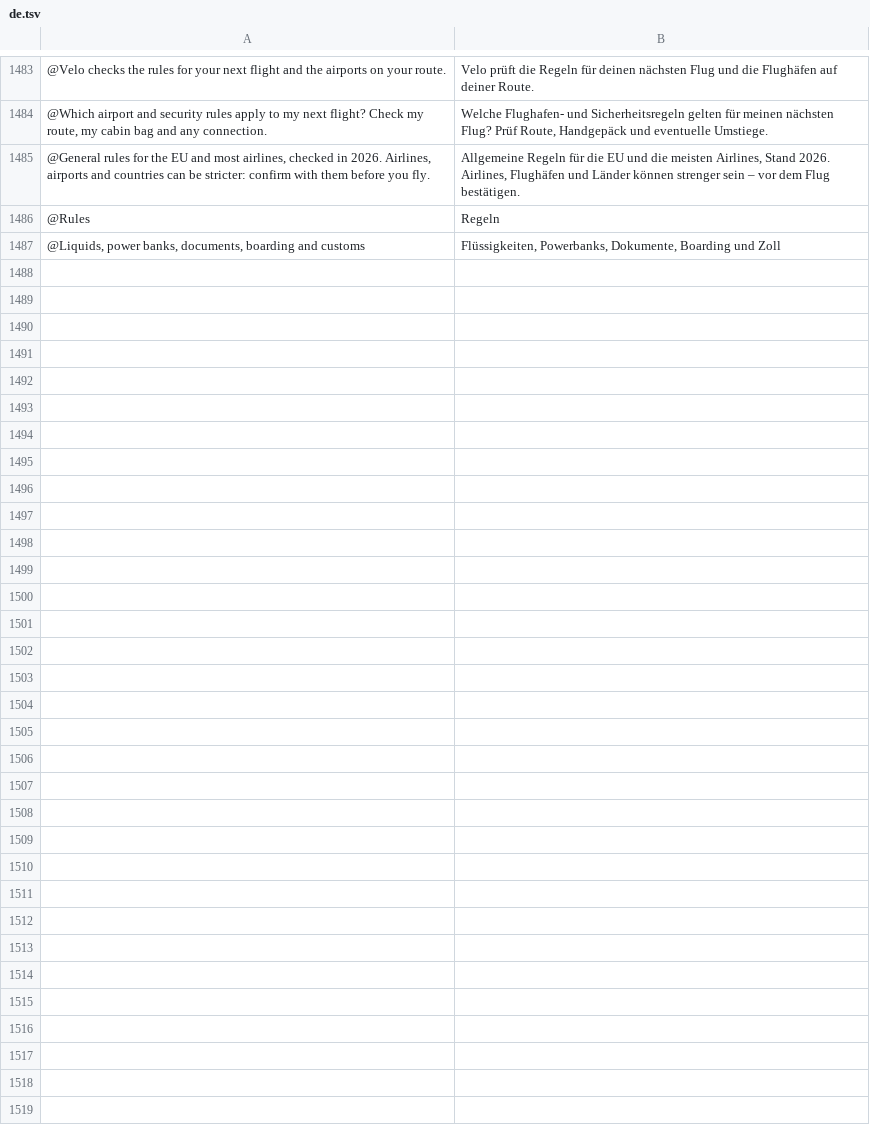
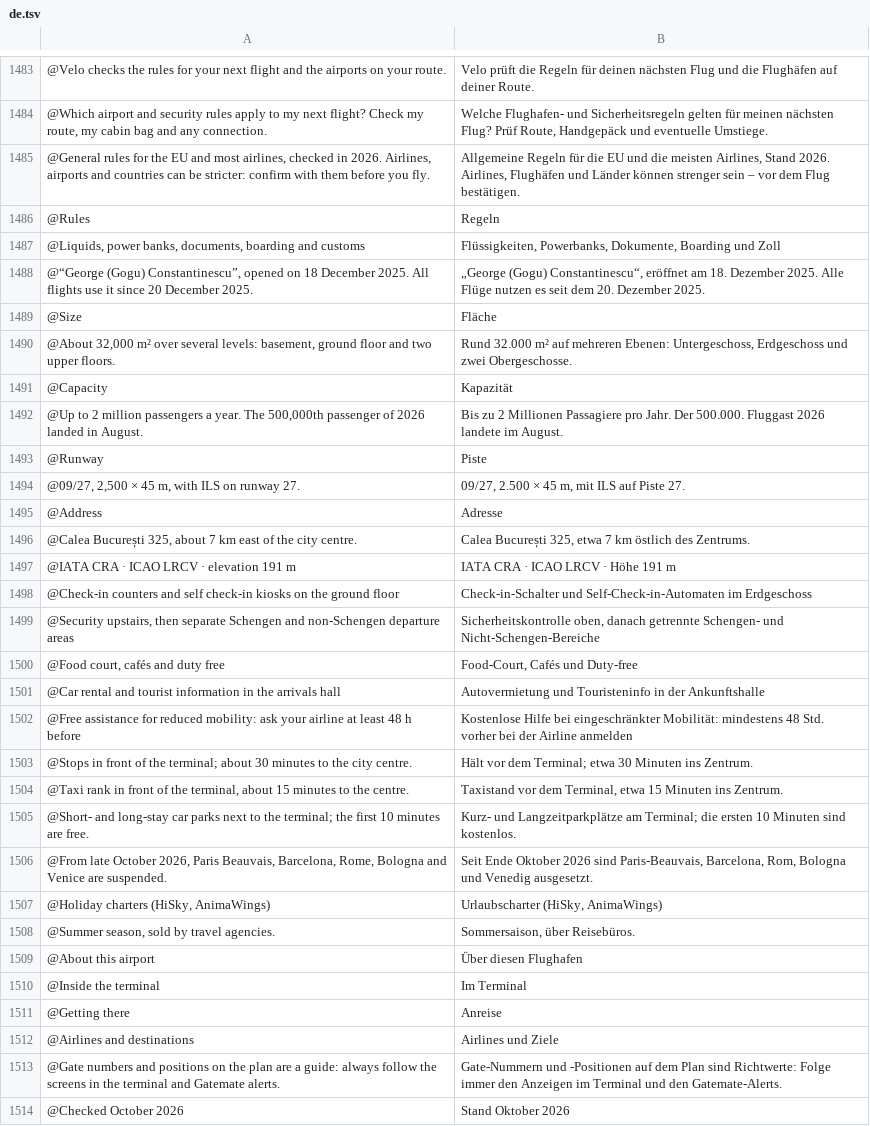
Before and after one commit to Yaniselu/gatemate, a TSV file: i18n-src/de.tsv, drawn as a sheet; only a part is shown, gaps mark what is left out; the diff names each change by its address in the sheet, - before the commit and + after, or states it on an @@ line.

```diff
--- a/i18n-src/de.tsv
+++ b/i18n-src/de.tsv
+row 1488: @“George (Gogu) Constantinescu”, opened on 18 December 2025. All flights use it since 20 December 2025. | „George (Gogu) Constantinescu“, eröffnet am 18. Dezember 2025. Alle Flüge nutzen es seit dem 20. Dezember 2025.
+row 1489: @Size | Fläche
+row 1490: @About 32,000 m² over several levels: basement, ground floor and two upper floors. | Rund 32.000 m² auf mehreren Ebenen: Untergeschoss, Erdgeschoss und zwei Obergeschosse.
+row 1491: @Capacity | Kapazität
+row 1492: @Up to 2 million passengers a year. The 500,000th passenger of 2026 landed in August. | Bis zu 2 Millionen Passagiere pro Jahr. Der 500.000. Fluggast 2026 landete im August.
+row 1493: @Runway | Piste
+row 1494: @09/27, 2,500 × 45 m, with ILS on runway 27. | 09/27, 2.500 × 45 m, mit ILS auf Piste 27.
+row 1495: @Address | Adresse
+row 1496: @Calea București 325, about 7 km east of the city centre. | Calea București 325, etwa 7 km östlich des Zentrums.
+row 1497: @IATA CRA · ICAO LRCV · elevation 191 m | IATA CRA · ICAO LRCV · Höhe 191 m
+row 1498: @Check-in counters and self check-in kiosks on the ground floor | Check-in-Schalter und Self-Check-in-Automaten im Erdgeschoss
+row 1499: @Security upstairs, then separate Schengen and non-Schengen departure areas | Sicherheitskontrolle oben, danach getrennte Schengen- und Nicht-Schengen-Bereiche
+row 1500: @Food court, cafés and duty free | Food-Court, Cafés und Duty-free
+row 1501: @Car rental and tourist information in the arrivals hall | Autovermietung und Touristeninfo in der Ankunftshalle
+row 1502: @Free assistance for reduced mobility: ask your airline at least 48 h before | Kostenlose Hilfe bei eingeschränkter Mobilität: mindestens 48 Std. vorher bei der Airline anmelden
+row 1503: @Stops in front of the terminal; about 30 minutes to the city centre. | Hält vor dem Terminal; etwa 30 Minuten ins Zentrum.
+row 1504: @Taxi rank in front of the terminal, about 15 minutes to the centre. | Taxistand vor dem Terminal, etwa 15 Minuten ins Zentrum.
+row 1505: @Short- and long-stay car parks next to the terminal; the first 10 minutes are free. | Kurz- und Langzeitparkplätze am Terminal; die ersten 10 Minuten sind kostenlos.
+row 1506: @From late October 2026, Paris Beauvais, Barcelona, Rome, Bologna and Venice are suspended. | Seit Ende Oktober 2026 sind Paris-Beauvais, Barcelona, Rom, Bologna und Venedig ausgesetzt.
+row 1507: @Holiday charters (HiSky, AnimaWings) | Urlaubscharter (HiSky, AnimaWings)
+row 1508: @Summer season, sold by travel agencies. | Sommersaison, über Reisebüros.
+row 1509: @About this airport | Über diesen Flughafen
+row 1510: @Inside the terminal | Im Terminal
+row 1511: @Getting there | Anreise
+row 1512: @Airlines and destinations | Airlines und Ziele
+row 1513: @Gate numbers and positions on the plan are a guide: always follow the screens in the terminal and Gatemate alerts. | Gate-Nummern und -Positionen auf dem Plan sind Richtwerte: Folge immer den Anzeigen im Terminal und den Gatemate-Alerts.
+row 1514: @Checked October 2026 | Stand Oktober 2026
```
Also changed, not shown: i18n-src/es.tsv, i18n-src/fr.tsv, 16 other files.
